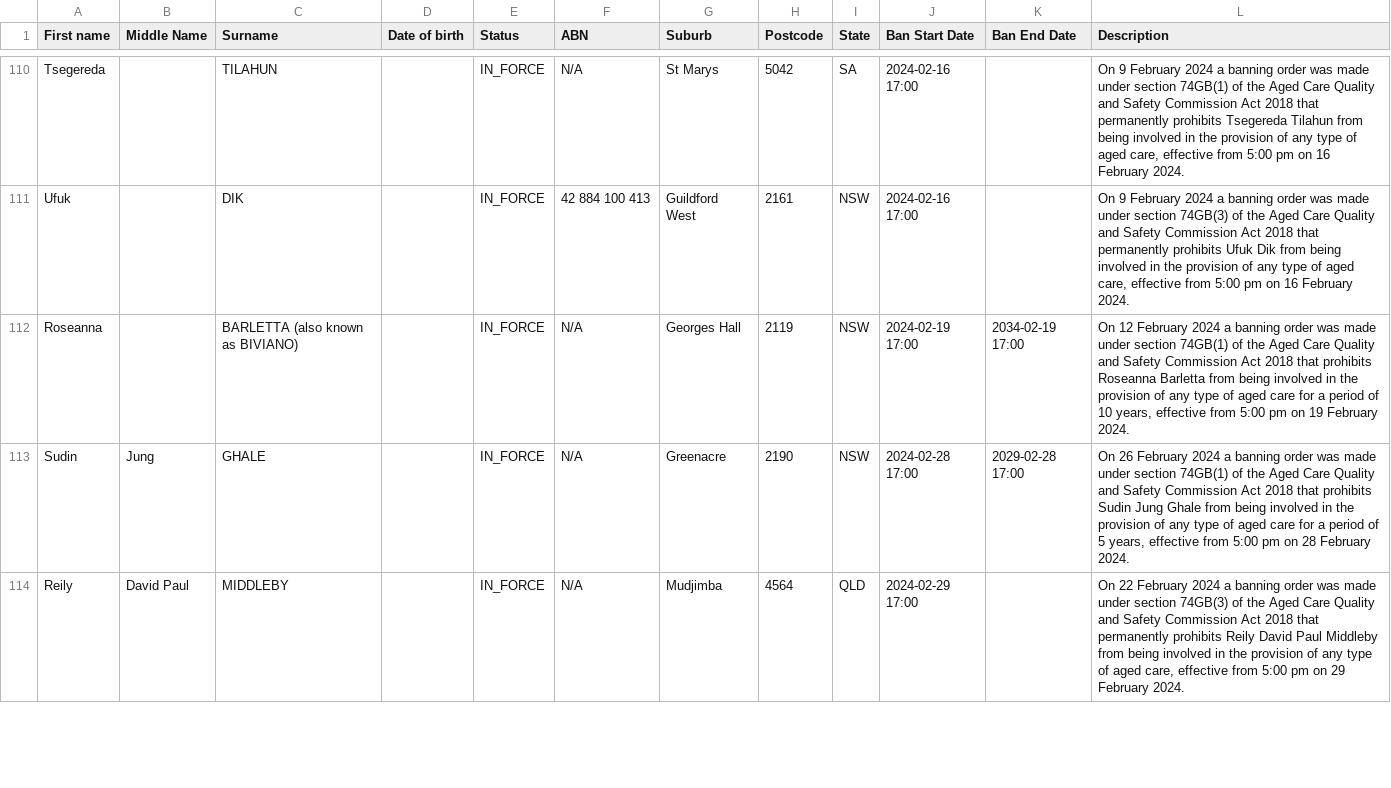
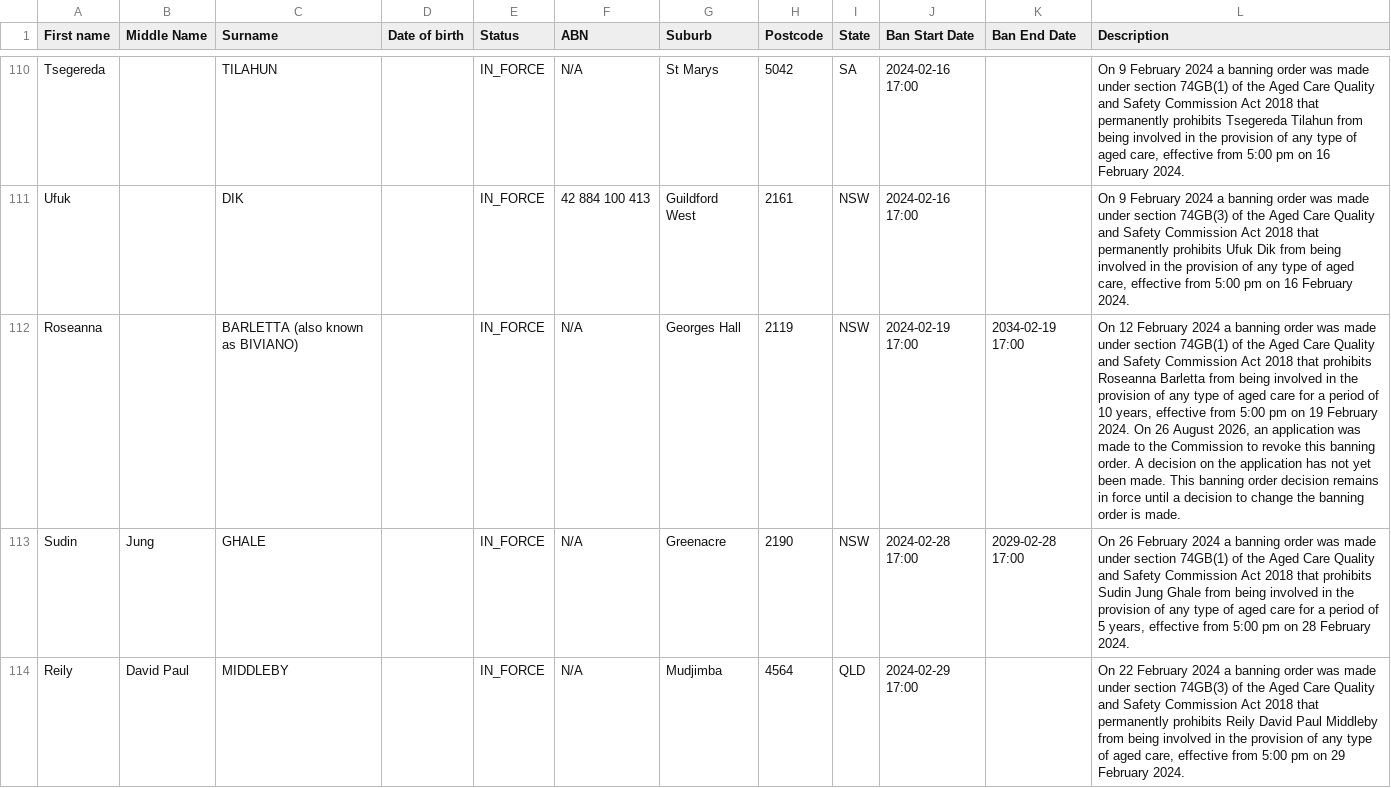
Before and after one commit to dovida-stuff/bancheck, a CSV file: aged-care-register.csv, drawn as a sheet; only a part is shown, gaps mark what is left out; the diff covers the shown part only; the diff names each change by its address in the sheet, - before the commit and + after, or states it on an @@ line.

```diff
--- a/aged-care-register.csv
+++ b/aged-care-register.csv
-L112 (Description): …February 2024.
+L112 (Description): …February 2024. On 26 August 2026, an application was made to the Commission to revoke this banning order. A decision on the application has not yet been made. This banning order decision remains in force until a decision to change the banning order is made.
```
Also changed, not shown: 2 edited cells elsewhere in this file, 1 other file.
